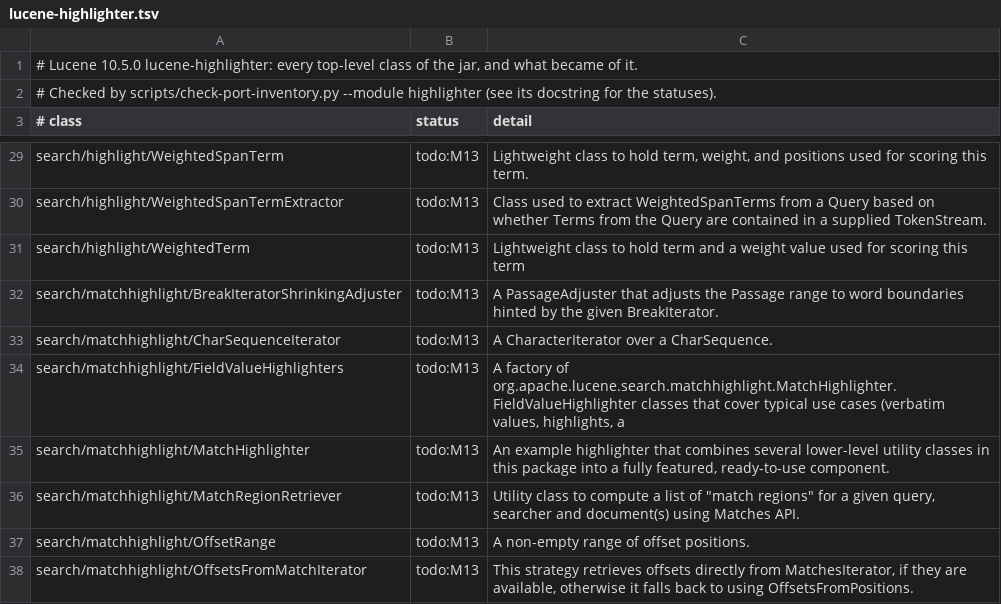
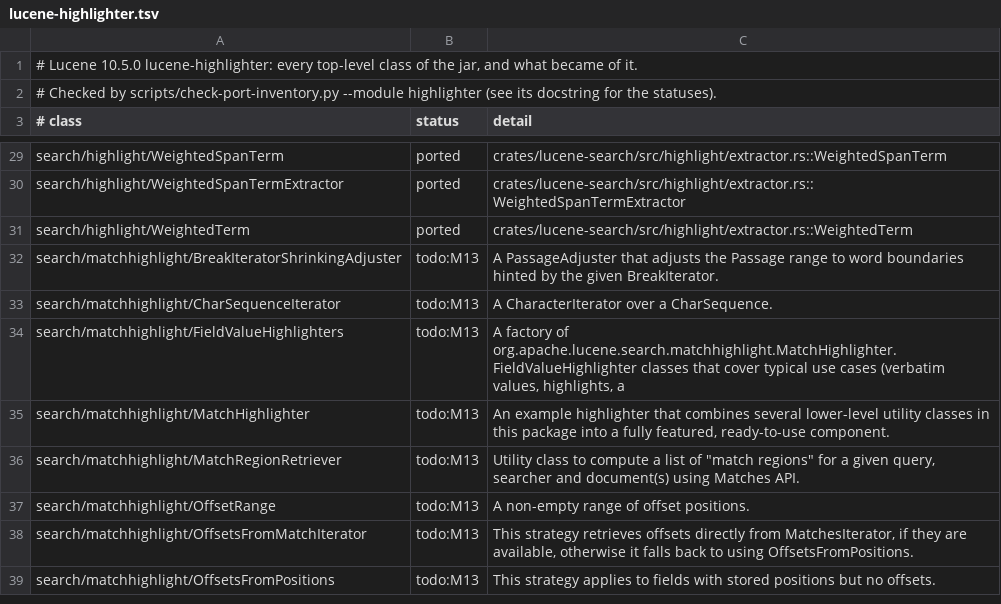
Before and after one commit to huyz0/lucene-rust, a TSV file: docs/inventory/lucene-highlighter.tsv, drawn as a sheet; only a part is shown, gaps mark what is left out; the shorter side is filled out with more unchanged rows; the diff covers the shown part only; the diff names each change by its address in the sheet, - before the commit and + after, or states it on an @@ line.

```diff
--- a/docs/inventory/lucene-highlighter.tsv
+++ b/docs/inventory/lucene-highlighter.tsv
-B29:B31 (status): todo:M13
+B29:B31 (status): ported
-C29 (detail): Lightweight class to hold term, weight, and positions used for scoring this term.
+C29 (detail): crates/lucene-search/src/highlight/extractor.rs::WeightedSpanTerm
-C30 (detail): Class used to extract WeightedSpanTerms from a Query based on whether Terms from the Query are contained in a supplied TokenStream.
+C30 (detail): crates/lucene-search/src/highlight/extractor.rs::WeightedSpanTermExtractor
-C31 (detail): Lightweight class to hold term and a weight value used for scoring this term
+C31 (detail): crates/lucene-search/src/highlight/extractor.rs::WeightedTerm
```
Also changed, not shown: 50 edited cells elsewhere in this file, 38 other files.
